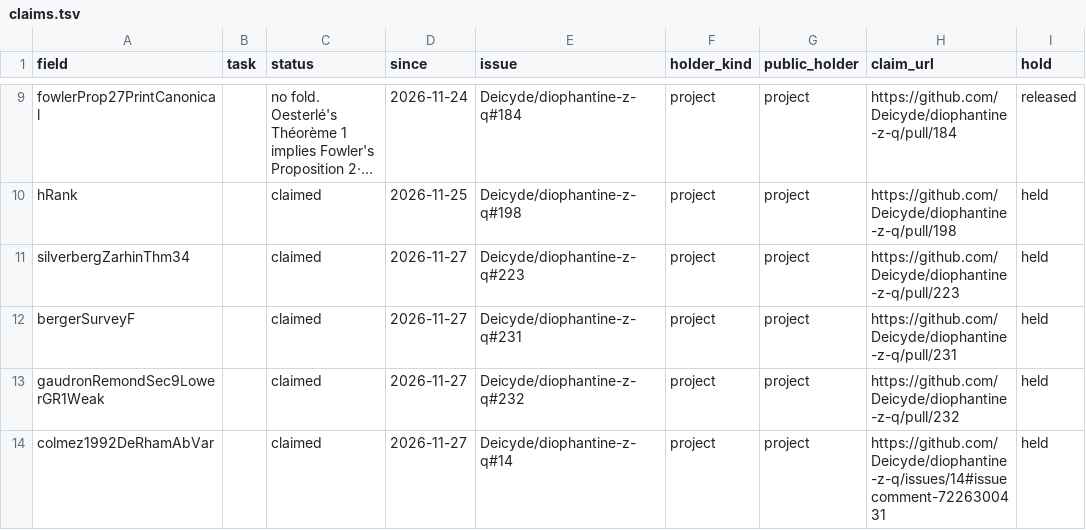
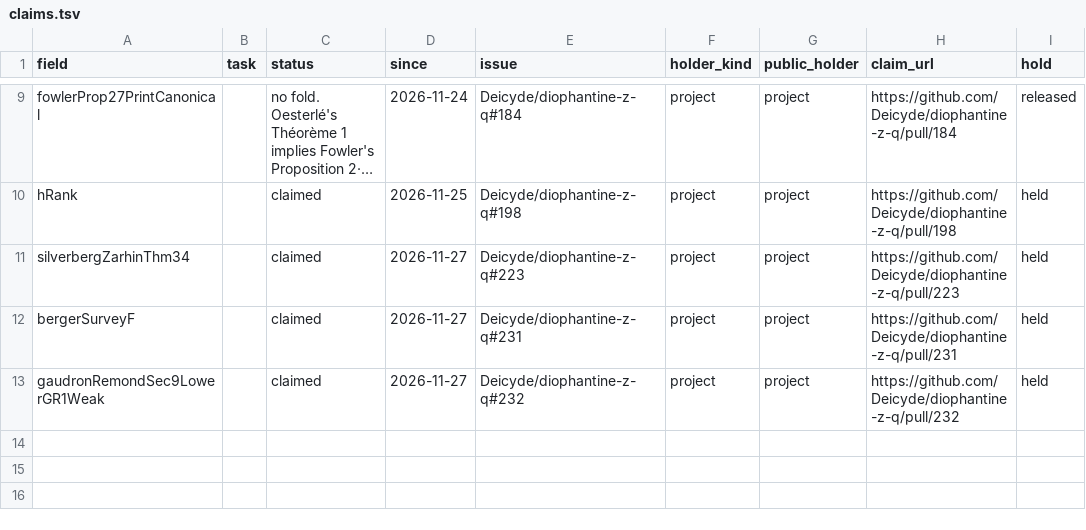
Before and after one commit to CheyLoveday/diophantine-z-q, a TSV file: docs/one-proof/claims.tsv, drawn as a sheet; only a part is shown, gaps mark what is left out; long unchanged cells end in ….

Commit message:
Fold #247: colmez1992DeRhamAbVar from Milne's Thm 7.1 and Colmez's Thm 5.2 on a proper model, 32 -> 33
y3-colmez-1127 (scripts/one_proof/autofold.py --allow-rise, spec from the Y3 lane's fold package): the field
colmez1992DeRhamAbVar of the added-leaves bundle is filled by
ZInQ.Contrib.ColmezProperModel.colmez1992DeRhamAbVar_of_model_milne applied to two fields: milneThm71Projective
(Milne, Abelian varieties, in Cornell-Silverman (eds.), Arithmetic Geometry (Springer 1986), Thm 7.1: every abelian
variety is projective) and colmez1992DeRhamAbVarModel (Colmez 1992, Thm 5.2 (i)-(ii), on a proper model); the proper
model is the scheme-theoretic closure of A in a projective space over O_K (#247). OpenAddedLeaves31 (TailZ113) and
sixContactMin_of_open106 are the new generation and top; frozenTarget changes only in its bundle. The owner authorized
the rise (+1).

LEAF ruling of the maintainer (2026-11-27: Milne's Storrs article is published; LEAF for the row's new shape), on the
adversarial AI readings (evidence AI-READ): both new rows are LEAF in kinds.tsv and in the ruling cells of their
reviews.tsv rows. The removed field's reviews rows move to reviews-retired.tsv, with a note in reviews-retired.md.

Checked on a native build at the Deligne fold plus #247: lake build +ZInQKernel.OneProof.Main
+ZInQKernel.OneProof.Discharges; #print axioms ZInQ.OneProof.frozenTarget and HDec.HSyn.sixContactMin_of_open106:
propext, Classical.choice, Quot.sound; hash guard: only frozenTarget changed, all added constants in TailZ113.

Records: kinds.tsv, reviews.tsv, reviews-retired.tsv and .md, claims.tsv, chapter_text.py,
docs/research/tate-prints-adversarial-readings.md (section 6 appended), open-statements.json, OPEN.md, STATUS.md,
pages-wanted.md, the CONTRIBUTING example (render_open.py, --check ok), DischargesTest, the blueprint chapter.

```diff
--- a/docs/one-proof/claims.tsv
+++ b/docs/one-proof/claims.tsv
@@ -13,2 +13 @@ bergerSurveyF		claimed	2026-11-27	Deicyde/diophantine-z-q#231	project	project	ht
 gaudronRemondSec9LowerGR1Weak		claimed	2026-11-27	Deicyde/diophantine-z-q#232	project	project	https://github.com/Deicyde/diophantine-z-q/pull/232	held
-colmez1992DeRhamAbVar		claimed	2026-11-27	Deicyde/diophantine-z-q#14	project	project	https://github.com/Deicyde/diophantine-z-q/issues/14#issuecomment-7226300431	held
```
Also changed, not shown: docs/one-proof/kinds.tsv, docs/one-proof/reviews-retired.tsv, 20 other files.
